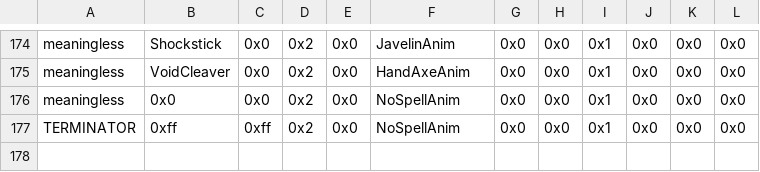
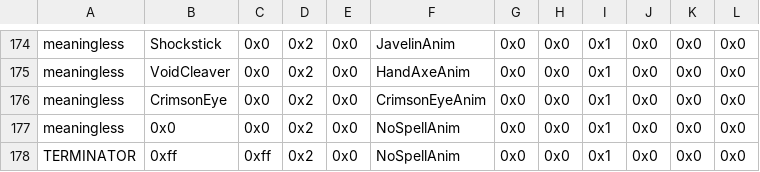
Before and after one commit to Retina1/TMGC_Buildfiles, a CSV file: Tables/NightmareModules/Items/SpellAssociationList.csv, drawn as a sheet; only a part is shown, gaps mark what is left out.

```diff
--- a/Tables/NightmareModules/Items/SpellAssociationList.csv
+++ b/Tables/NightmareModules/Items/SpellAssociationList.csv
@@ -175,2 +175,3 @@ meaningless,Shockstick,0x0,0x2,0x0,JavelinAnim,0x0,0x0,0x1,0x0,0x0,0x0
 meaningless,VoidCleaver,0x0,0x2,0x0,HandAxeAnim,0x0,0x0,0x1,0x0,0x0,0x0
+meaningless,CrimsonEye,0x0,0x2,0x0,CrimsonEyeAnim,0x0,0x0,0x1,0x0,0x0,0x0
 meaningless,0x0,0x0,0x2,0x0,NoSpellAnim,0x0,0x0,0x1,0x0,0x0,0x0
```
Also changed, not shown: Tables/NightmareModules/ChapterData/ChapterData.csv, Tables/NightmareModules/Items/ItemTable.csv, 19 other files.
